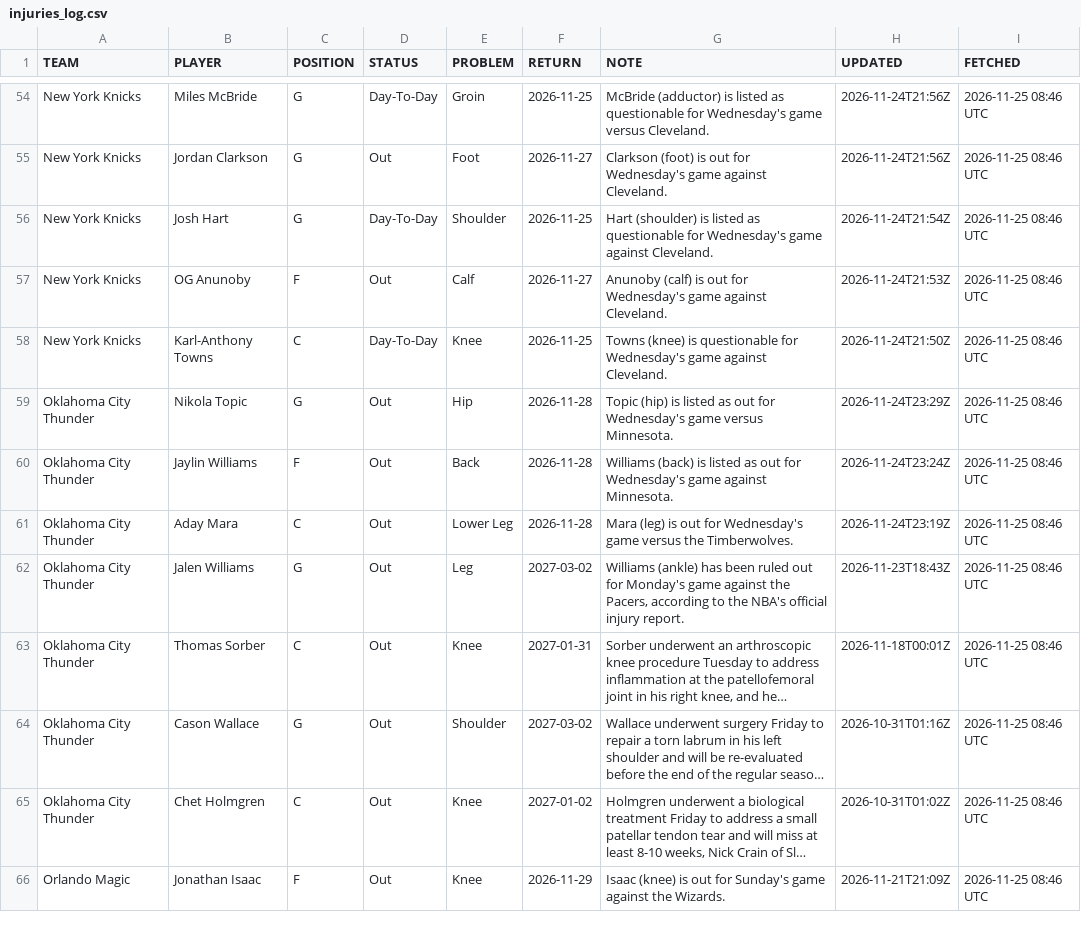
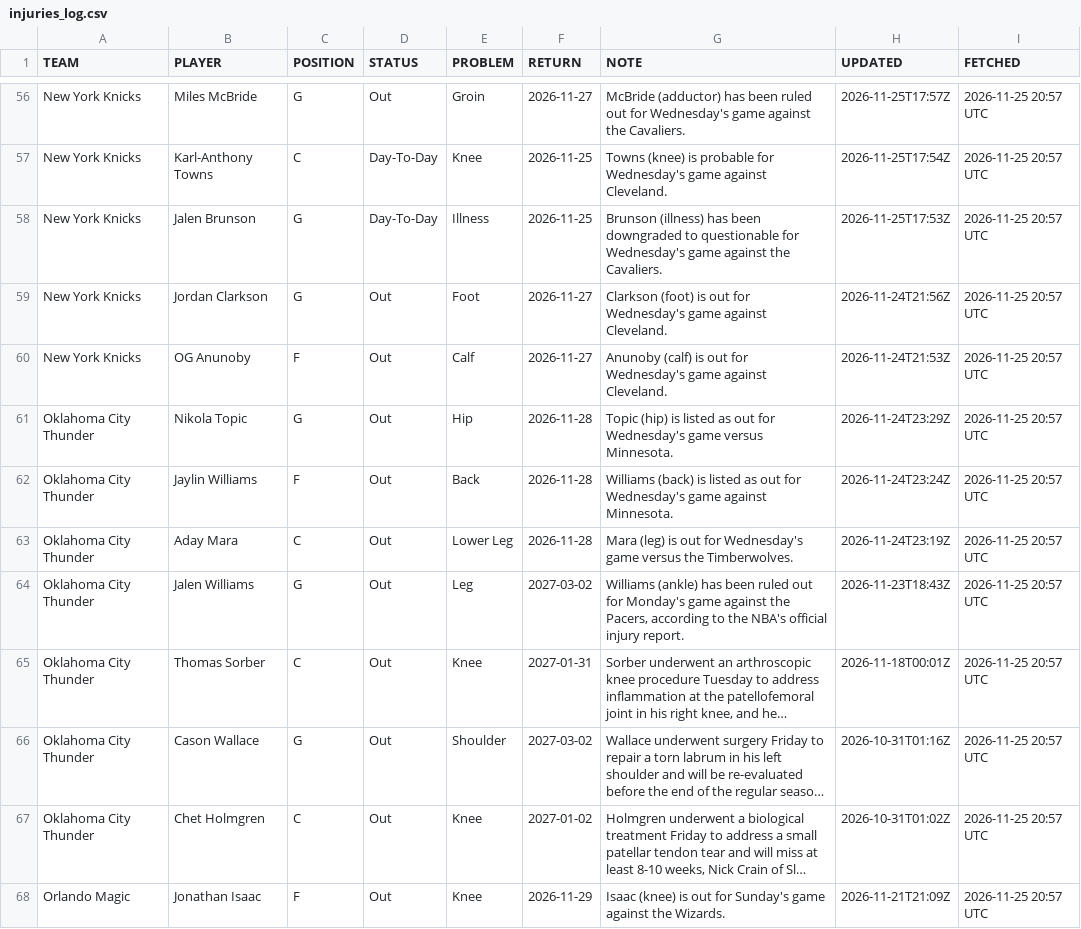
Before and after one commit to Maurizo77/sport-predictor, a CSV file: injuries_log.csv, drawn as a sheet; only a part is shown, gaps mark what is left out; long unchanged cells end in …; removed rows and columns are numbered as before the commit, all else as after; the diff covers the shown part only; the diff names each change by its address in the sheet, - before the commit and + after, or states it on an @@ line.

```diff
--- a/injuries_log.csv
+++ b/injuries_log.csv
-D56 (STATUS): Day-To-Day
+D56 (STATUS): Out
-F56 (RETURN): 2026-11-25
+F56 (RETURN): 2026-11-27
-G56 (NOTE): McBride (adductor) is listed as questionable for Wednesday's game versus Cleveland.
+G56 (NOTE): McBride (adductor) has been ruled out for Wednesday's game against the Cavaliers.
-H56 (UPDATED): 2026-11-24T21:56Z
+H56 (UPDATED): 2026-11-25T17:57Z
-I56 (FETCHED): 2026-11-25 08:46 UTC
+I56 (FETCHED): 2026-11-25 20:57 UTC
+row 57: New York Knicks | Karl-Anthony Towns | C | Day-To-Day | Knee | 2026-11-25 | Towns (knee) is probable for Wednesday's game against Cleveland. | 2026-11-25T17:54Z | 2026-11-25 20:57 UTC
+row 58: New York Knicks | Jalen Brunson | G | Day-To-Day | Illness | 2026-11-25 | Brunson (illness) has been downgraded to questionable for Wednesday's game against the Cavaliers. | 2026-11-25T17:53Z | 2026-11-25 20:57 UTC
-I59 (FETCHED): 2026-11-25 08:46 UTC
+I59 (FETCHED): 2026-11-25 20:57 UTC
-row 56: New York Knicks | Josh Hart | G | Day-To-Day | Shoulder | 2026-11-25 | Hart (shoulder) is listed as questionable for Wednesday's game against Cleveland. | 2026-11-24T21:54Z | 2026-11-25 08:46 UTC
-I60 (FETCHED): 2026-11-25 08:46 UTC
+I60 (FETCHED): 2026-11-25 20:57 UTC
-row 58: New York Knicks | Karl-Anthony Towns | C | Day-To-Day | Knee | 2026-11-25 | Towns (knee) is questionable for Wednesday's game against Cleveland. | 2026-11-24T21:50Z | 2026-11-25 08:46 UTC
-I61:I68 (FETCHED): 2026-11-25 08:46 UTC
+I61:I68 (FETCHED): 2026-11-25 20:57 UTC
```
Also changed, not shown: 3 added rows, 1 removed row and 94 edited cells elsewhere in this file.
